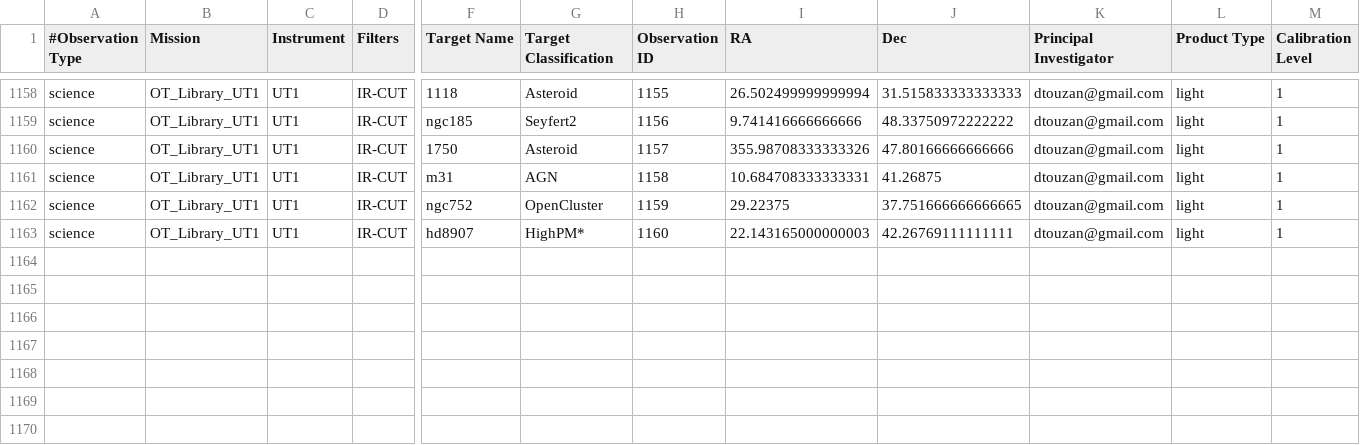
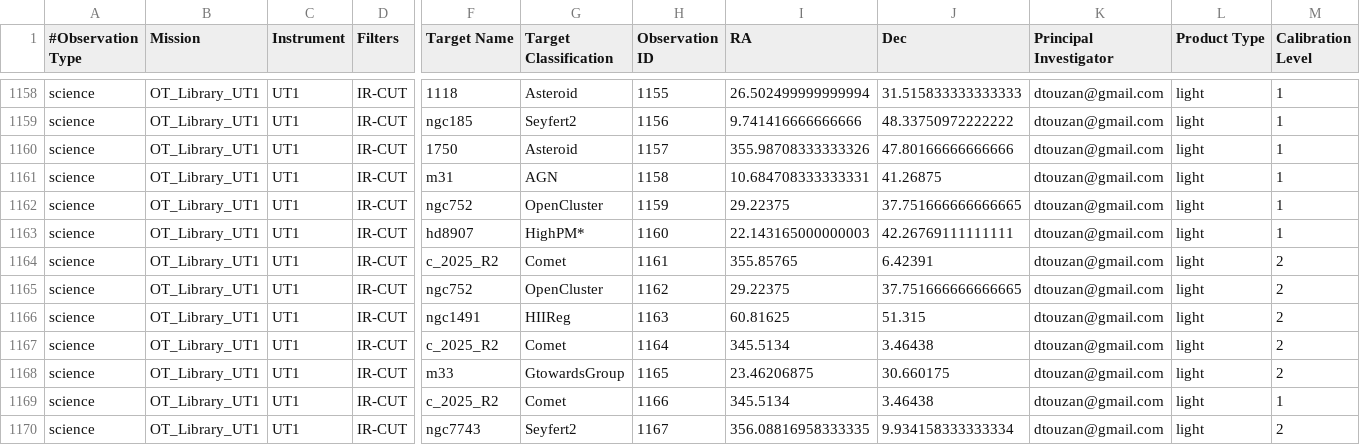
Before and after one commit to dtouzan/MASTdb, a CSV file: UT1_MAST_CATALOG.csv, drawn as a sheet; only a part is shown, gaps mark what is left out; rows hold the shown columns only; the diff names each change by its address in the sheet, - before the commit and + after, or states it on an @@ line.

Commit message:
Update UT1_MAST_CATALOG.csv

```diff
--- a/UT1_MAST_CATALOG.csv
+++ b/UT1_MAST_CATALOG.csv
+row 1164: science | OT_Library_UT1 | UT1 | IR-CUT | c_2025_R2 | Comet | 1161 | 355.85765 | 6.42391 | dtouzan@gmail.com | light | 2
+row 1165: science | OT_Library_UT1 | UT1 | IR-CUT | ngc752 | OpenCluster | 1162 | 29.22375 | 37.751666666666665 | dtouzan@gmail.com | light | 2
+row 1166: science | OT_Library_UT1 | UT1 | IR-CUT | ngc1491 | HIIReg | 1163 | 60.81625 | 51.315 | dtouzan@gmail.com | light | 2
+row 1167: science | OT_Library_UT1 | UT1 | IR-CUT | c_2025_R2 | Comet | 1164 | 345.5134 | 3.46438 | dtouzan@gmail.com | light | 2
+row 1168: science | OT_Library_UT1 | UT1 | IR-CUT | m33 | GtowardsGroup | 1165 | 23.46206875 | 30.660175 | dtouzan@gmail.com | light | 2
+row 1169: science | OT_Library_UT1 | UT1 | IR-CUT | c_2025_R2 | Comet | 1166 | 345.5134 | 3.46438 | dtouzan@gmail.com | light | 1
+row 1170: science | OT_Library_UT1 | UT1 | IR-CUT | ngc7743 | Seyfert2 | 1167 | 356.08816958333335 | 9.934158333333334 | dtouzan@gmail.com | light | 2
```
